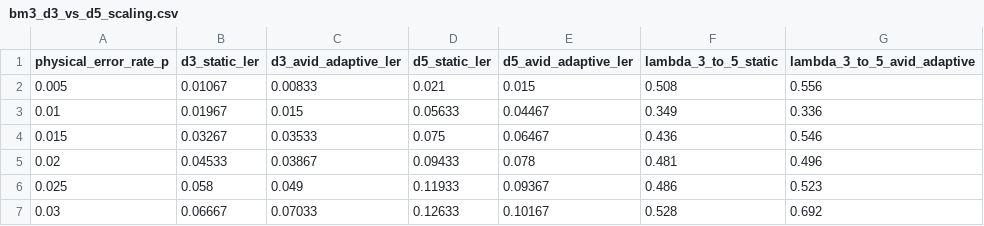
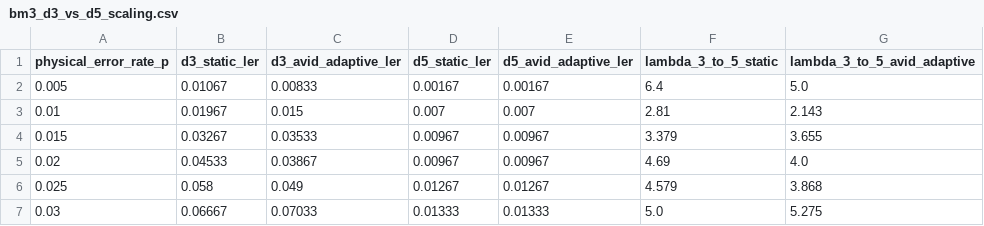
Before and after one commit to Teraformer09/Adaptive-Variational-Inference-Decoder, a CSV file: Benchmark-Eval/Baseline_V0/BM3_Distance_Scaling_and_Noisy_Readout/bm3_d3_vs_d5_scaling.csv, drawn as a sheet.

Commit message:
Update fast BM1 and below-threshold BM3 distance scaling in Benchmark-Eval/Baseline_V0

```diff
--- a/Benchmark-Eval/Baseline_V0/BM3_Distance_Scaling_and_Noisy_Readout/bm3_d3_vs_d5_scaling.csv
+++ b/Benchmark-Eval/Baseline_V0/BM3_Distance_Scaling_and_Noisy_Readout/bm3_d3_vs_d5_scaling.csv
@@ -1,7 +1,7 @@
 physical_error_rate_p,d3_static_ler,d3_avid_adaptive_ler,d5_static_ler,d5_avid_adaptive_ler,lambda_3_to_5_static,lambda_3_to_5_avid_adaptive
-0.005,0.01067,0.00833,0.021,0.015,0.508,0.556
-0.01,0.01967,0.015,0.05633,0.04467,0.349,0.336
-0.015,0.03267,0.03533,0.075,0.06467,0.436,0.546
-0.02,0.04533,0.03867,0.09433,0.078,0.481,0.496
-0.025,0.058,0.049,0.11933,0.09367,0.486,0.523
-0.03,0.06667,0.07033,0.12633,0.10167,0.528,0.692
+0.005,0.01067,0.00833,0.00167,0.00167,6.4,5.0
+0.01,0.01967,0.015,0.007,0.007,2.81,2.143
+0.015,0.03267,0.03533,0.00967,0.00967,3.379,3.655
+0.02,0.04533,0.03867,0.00967,0.00967,4.69,4.0
+0.025,0.058,0.049,0.01267,0.01267,4.579,3.868
+0.03,0.06667,0.07033,0.01333,0.01333,5.0,5.275
```
Also changed, not shown: Benchmark-Eval/Baseline_V0/BM4_Window_Complexity_and_Causal_Regret/bm4_window_causal_scaling.csv, 9 other files.
